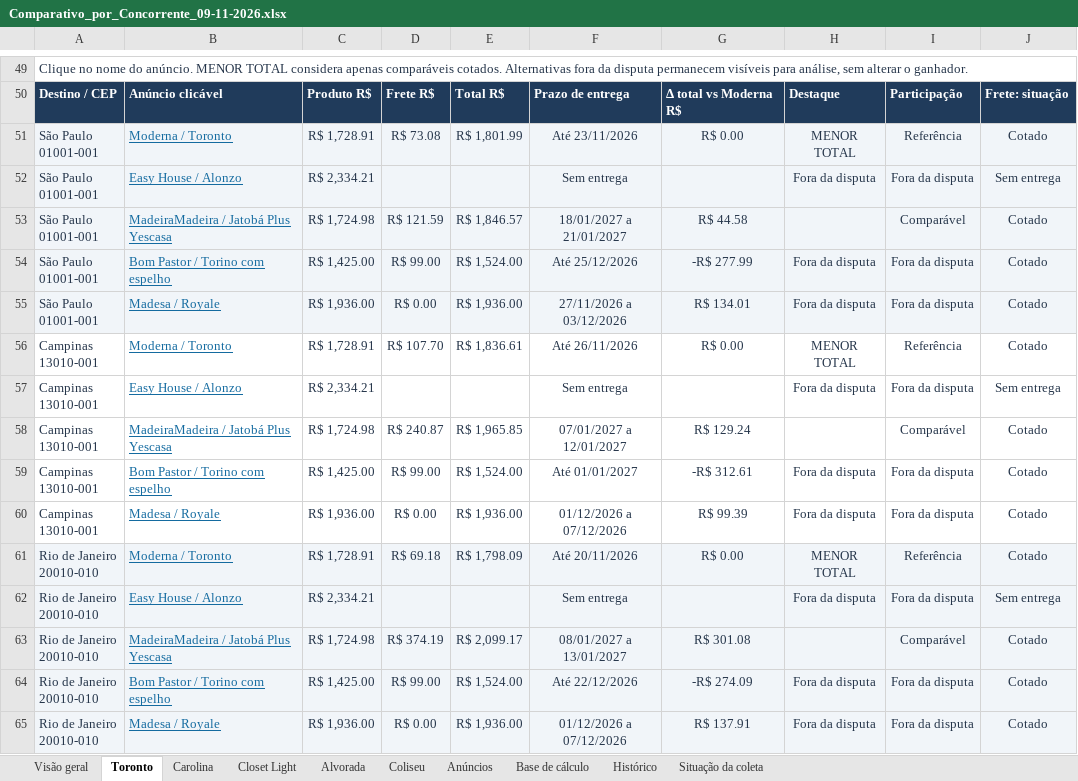
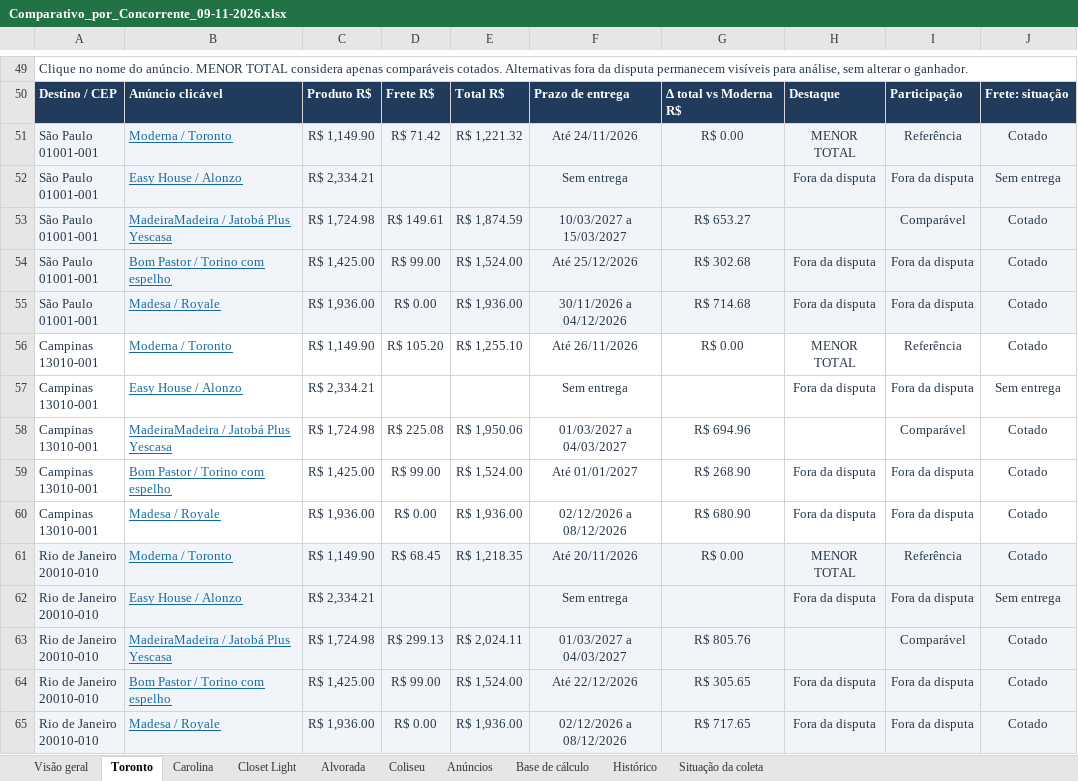
Before and after one commit to modernaamobilia/monitoramento-concorrencia-moderna, an Excel workbook: Comparativo_por_Concorrente_09-11-2026.xlsx, sheet Toronto, drawn as a sheet; only a part is shown, gaps mark what is left out; values as stored, in another font and other column widths than the file's, no borders; conditional formats and table styles not drawn; the diff covers the shown part only; the diff names each change by its address in the sheet, - before the commit and + after, or states it on an @@ line.

```diff
--- a/Comparativo_por_Concorrente_09-11-2026.xlsx (sheet Toronto)
+++ b/Comparativo_por_Concorrente_09-11-2026.xlsx (sheet Toronto)
-C51: R$ 1,728.91
+C51: R$ 1,149.90
-D51: R$ 73.08
+D51: R$ 71.42
-E51: R$ 1,801.99
+E51: R$ 1,221.32
-F51: Até 23/11/2026
+F51: Até 24/11/2026
-D53: R$ 121.59
+D53: R$ 149.61
-E53: R$ 1,846.57
+E53: R$ 1,874.59
-F53: 18/01/2027 a 21/01/2027
+F53: 10/03/2027 a 15/03/2027
-G53: R$ 44.58
+G53: R$ 653.27
-G54: -R$ 277.99
+G54: R$ 302.68
-F55: 27/11/2026 a 03/12/2026
+F55: 30/11/2026 a 04/12/2026
-G55: R$ 134.01
+G55: R$ 714.68
-C56: R$ 1,728.91
+C56: R$ 1,149.90
-D56: R$ 107.70
+D56: R$ 105.20
-E56: R$ 1,836.61
+E56: R$ 1,255.10
-D58: R$ 240.87
+D58: R$ 225.08
-E58: R$ 1,965.85
+E58: R$ 1,950.06
-F58: 07/01/2027 a 12/01/2027
+F58: 01/03/2027 a 04/03/2027
-G58: R$ 129.24
+G58: R$ 694.96
-G59: -R$ 312.61
+G59: R$ 268.90
-F60: 01/12/2026 a 07/12/2026
+F60: 02/12/2026 a 08/12/2026
-G60: R$ 99.39
+G60: R$ 680.90
-C61: R$ 1,728.91
+C61: R$ 1,149.90
-D61: R$ 69.18
+D61: R$ 68.45
-E61: R$ 1,798.09
+E61: R$ 1,218.35
-D63: R$ 374.19
+D63: R$ 299.13
-E63: R$ 2,099.17
+E63: R$ 2,024.11
-F63: 08/01/2027 a 13/01/2027
+F63: 01/03/2027 a 04/03/2027
-G63: R$ 301.08
+G63: R$ 805.76
-G64: -R$ 274.09
+G64: R$ 305.65
-F65: 01/12/2026 a 07/12/2026
+F65: 02/12/2026 a 08/12/2026
-G65: R$ 137.91
+G65: R$ 717.65
```
Also changed, not shown: 279 edited cells elsewhere in this sheet, sheet Histórico, sheet Base de cálculo, sheet Alvorada, sheet Situação da coleta, sheet Carolina, sheet Coliseu, 3 more sheets, 6 other files.
